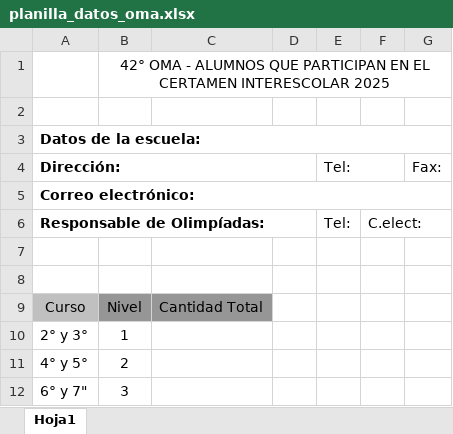
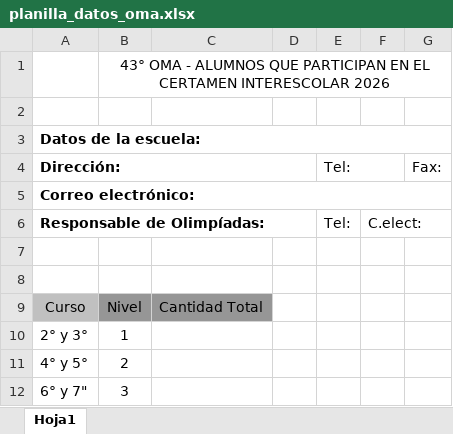
Before and after one commit to JZylber/oma-san-isidro, an Excel workbook: public/files/planilla_datos_oma.xlsx, sheet Hoja1, drawn as a sheet; values as stored, in another font and other column widths than the file's, no borders; the diff names each change by its address in the sheet, - before the commit and + after, or states it on an @@ line.

```diff
--- a/public/files/planilla_datos_oma.xlsx (sheet Hoja1)
+++ b/public/files/planilla_datos_oma.xlsx (sheet Hoja1)
-B1: 42° OMA - ALUMNOS QUE PARTICIPAN EN EL CERTAMEN INTERESCOLAR 2025
+B1: 43° OMA - ALUMNOS QUE PARTICIPAN EN EL CERTAMEN INTERESCOLAR 2026
```
Also changed, not shown: public/files/planilla_datos_ñandú.xlsx, 3 other files.
